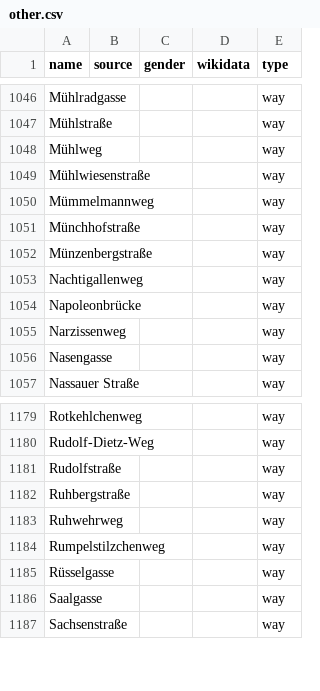
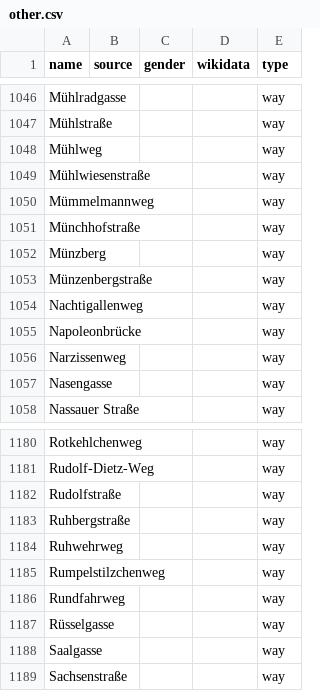
Before and after one commit to EqualStreetNames/equalstreetnames-wiesbaden, a CSV file: data/other.csv, drawn as a sheet; only a part is shown, gaps mark what is left out; the diff names each change by its address in the sheet, - before the commit and + after, or states it on an @@ line.

```diff
--- a/data/other.csv
+++ b/data/other.csv
+row 1052: Münzberg |  |  |  | way
+row 1186: Rundfahrweg |  |  |  | way
```
Also changed, not shown: 2 other files.
